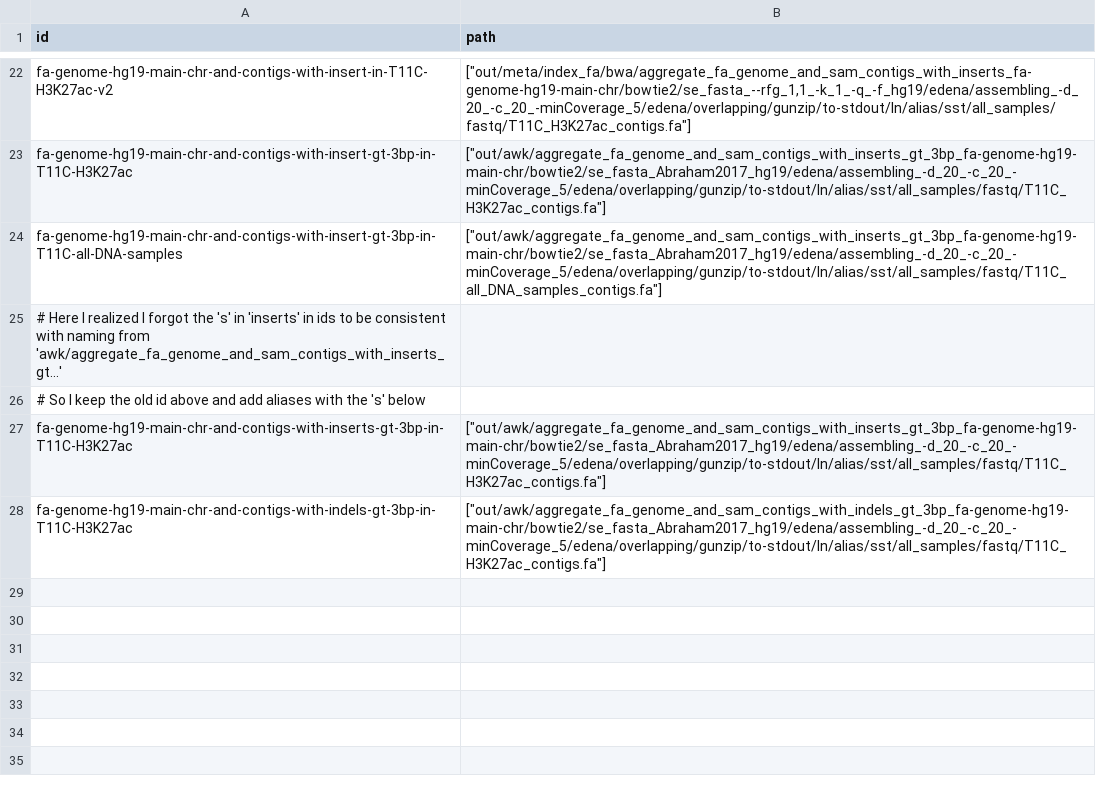
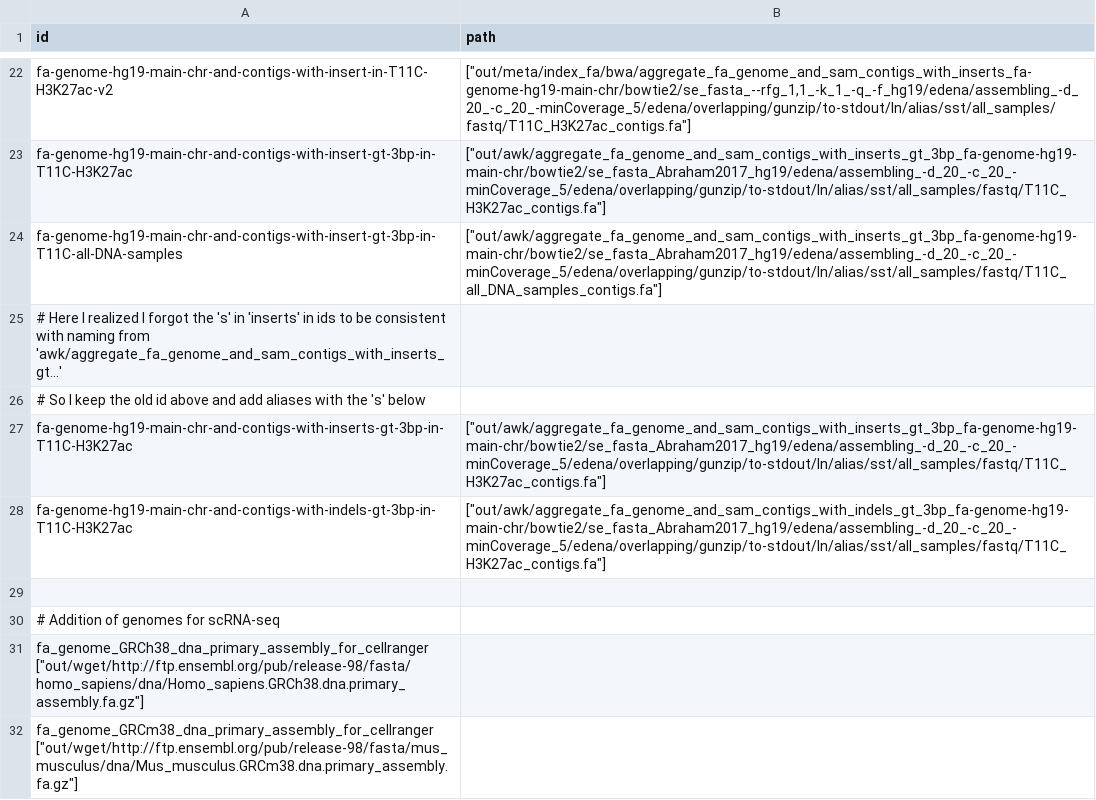
Before and after one commit to guillaumecharbonnier/mw-lib, a TSV file: src/snakemake/tables/fa_genome_ids.tsv, drawn as a sheet; only a part is shown, gaps mark what is left out.

```diff
--- a/src/snakemake/tables/fa_genome_ids.tsv
+++ b/src/snakemake/tables/fa_genome_ids.tsv
@@ -28 +28,5 @@ fa-genome-hg19-main-chr-and-contigs-with-inserts-gt-3bp-in-T11C-H3K27ac	["out/aw
 fa-genome-hg19-main-chr-and-contigs-with-indels-gt-3bp-in-T11C-H3K27ac	["out/awk/aggregate_fa_genome_and_sam_contigs_with_indels_gt_3bp_fa-genome-hg19-main-chr/bowtie2/se_fasta_Abraham2017_hg19/edena/assembling_-d_20_-c_20_-minCoverage_5/edena/overlapping/gunzip/to-stdout/ln/alias/sst/all_samples/fastq/T11C_H3K27ac_contigs.fa"]
+
+# Addition of genomes for scRNA-seq
+fa_genome_GRCh38_dna_primary_assembly_for_cellranger ["out/wget/http://ftp.ensembl.org/pub/release-98/fasta/homo_sapiens/dna/Homo_sapiens.GRCh38.dna.primary_assembly.fa.gz"]
+fa_genome_GRCm38_dna_primary_assembly_for_cellranger ["out/wget/http://ftp.ensembl.org/pub/release-98/fasta/mus_musculus/dna/Mus_musculus.GRCm38.dna.primary_assembly.fa.gz"]
```
Also changed, not shown: src/snakemake/tables/adapter.tsv, src/snakemake/tables/extra/extraids.tsv, 5 other files.
